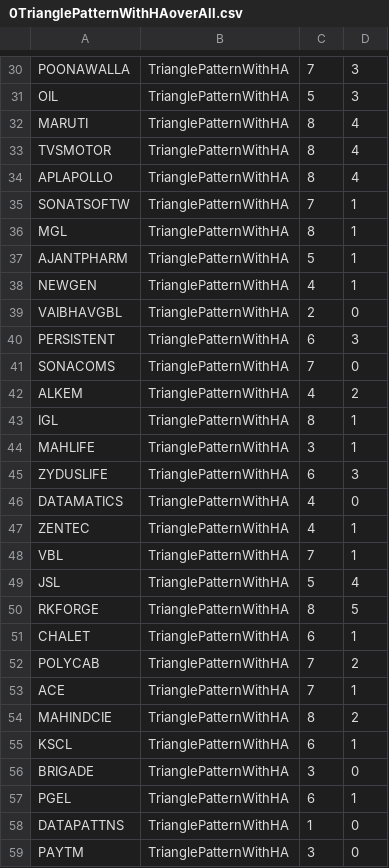
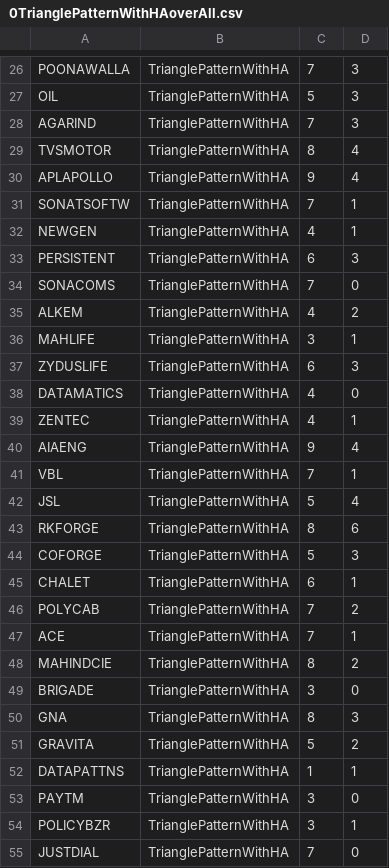
Before and after one commit to bentx/StockSpell, a CSV file: Results/overall/0TrianglePatternWithHAoverAll.csv, drawn as a sheet; only a part is shown, gaps mark what is left out; the shorter side is filled out with more unchanged rows; the diff covers the shown part only.

```diff
--- a/Results/overall/0TrianglePatternWithHAoverAll.csv
+++ b/Results/overall/0TrianglePatternWithHAoverAll.csv
@@ -31,10 +27,7 @@ POONAWALLA,TrianglePatternWithHA,7,3
 OIL,TrianglePatternWithHA,5,3
-MARUTI,TrianglePatternWithHA,8,4
+AGARIND,TrianglePatternWithHA,7,3
 TVSMOTOR,TrianglePatternWithHA,8,4
-APLAPOLLO,TrianglePatternWithHA,8,4
+APLAPOLLO,TrianglePatternWithHA,9,4
 SONATSOFTW,TrianglePatternWithHA,7,1
-MGL,TrianglePatternWithHA,8,1
-AJANTPHARM,TrianglePatternWithHA,5,1
 NEWGEN,TrianglePatternWithHA,4,1
-VAIBHAVGBL,TrianglePatternWithHA,2,0
 PERSISTENT,TrianglePatternWithHA,6,3
@@ -42,3 +35,2 @@ SONACOMS,TrianglePatternWithHA,7,0
 ALKEM,TrianglePatternWithHA,4,2
-IGL,TrianglePatternWithHA,8,1
 MAHLIFE,TrianglePatternWithHA,3,1
@@ -47,5 +39,7 @@ DATAMATICS,TrianglePatternWithHA,4,0
 ZENTEC,TrianglePatternWithHA,4,1
+AIAENG,TrianglePatternWithHA,9,4
 VBL,TrianglePatternWithHA,7,1
 JSL,TrianglePatternWithHA,5,4
-RKFORGE,TrianglePatternWithHA,8,5
+RKFORGE,TrianglePatternWithHA,8,6
+COFORGE,TrianglePatternWithHA,5,3
 CHALET,TrianglePatternWithHA,6,1
@@ -54,6 +48,6 @@ ACE,TrianglePatternWithHA,7,1
 MAHINDCIE,TrianglePatternWithHA,8,2
-KSCL,TrianglePatternWithHA,6,1
 BRIGADE,TrianglePatternWithHA,3,0
-PGEL,TrianglePatternWithHA,6,1
-DATAPATTNS,TrianglePatternWithHA,1,0
+GNA,TrianglePatternWithHA,8,3
+GRAVITA,TrianglePatternWithHA,5,2
+DATAPATTNS,TrianglePatternWithHA,1,1
 PAYTM,TrianglePatternWithHA,3,0
```
Also changed, not shown: 3 added rows, 14 removed rows and 3 edited cells elsewhere in this file, Results/details/1WA10data.csv, Results/details/1WA20data.csv, 24 other files.
